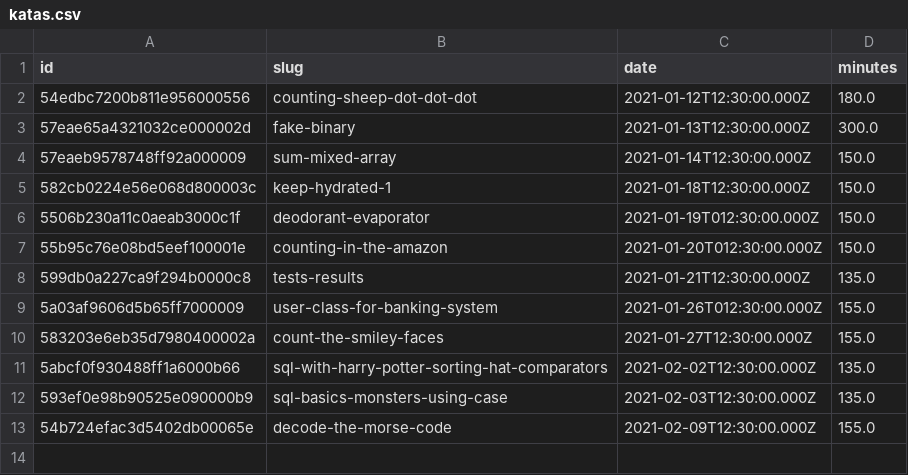
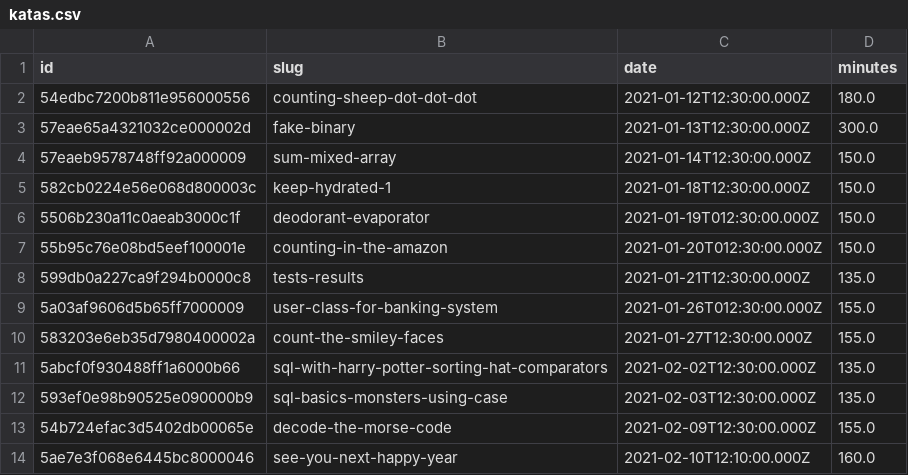
Before and after one commit to agalvezcorell/codewars-kata-student-correction-ih, a CSV file: input/katas.csv, drawn as a sheet; the diff names each change by its address in the sheet, - before the commit and + after, or states it on an @@ line.

```diff
--- a/input/katas.csv
+++ b/input/katas.csv
+row 14: 5ae7e3f068e6445bc8000046 | see-you-next-happy-year | 2021-02-10T12:10:00.000Z | 160.0
```
Also changed, not shown: output/output.csv, 1 other file.
